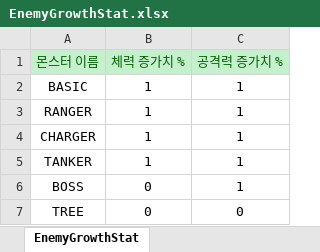
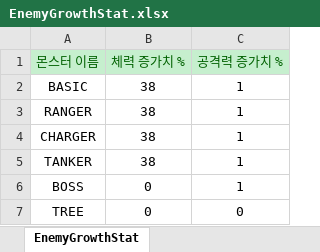
Before and after one commit to totohazima/Brotato, an Excel workbook: Assets/Resources/CSV.data/StatInfo/EnemyGrowthStat.xlsx, sheet EnemyGrowthStat, drawn as a sheet; values as stored, in another font and other column widths than the file's, no borders; the diff names each change by its address in the sheet, - before the commit and + after, or states it on an @@ line.

```diff
--- a/Assets/Resources/CSV.data/StatInfo/EnemyGrowthStat.xlsx (sheet EnemyGrowthStat)
+++ b/Assets/Resources/CSV.data/StatInfo/EnemyGrowthStat.xlsx (sheet EnemyGrowthStat)
-B2:B5 (체력 증가치 %): 1
+B2:B5 (체력 증가치 %): 38
```
Also changed, not shown: Assets/Resources/CSV.data/StatInfo/EnemyBaseStat.xlsx.
